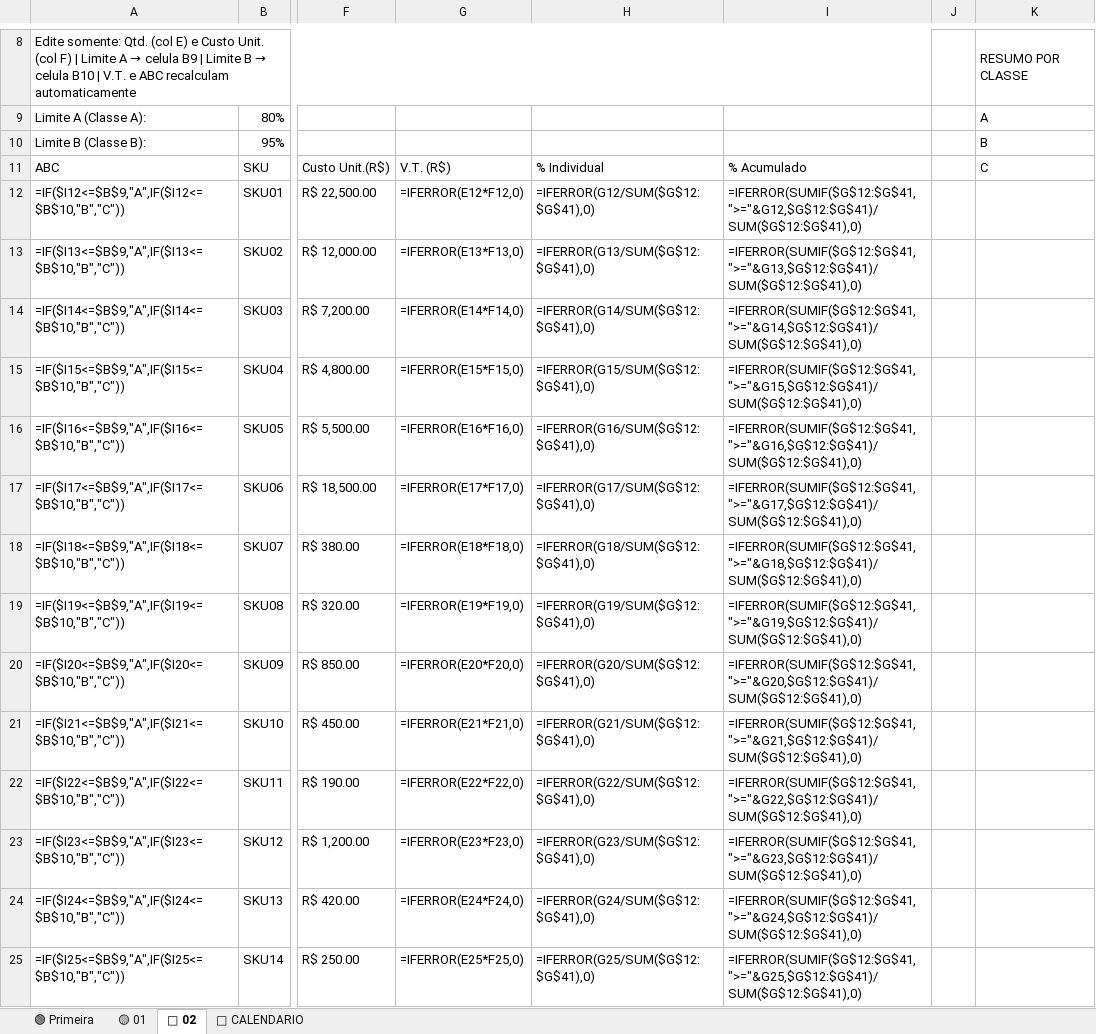
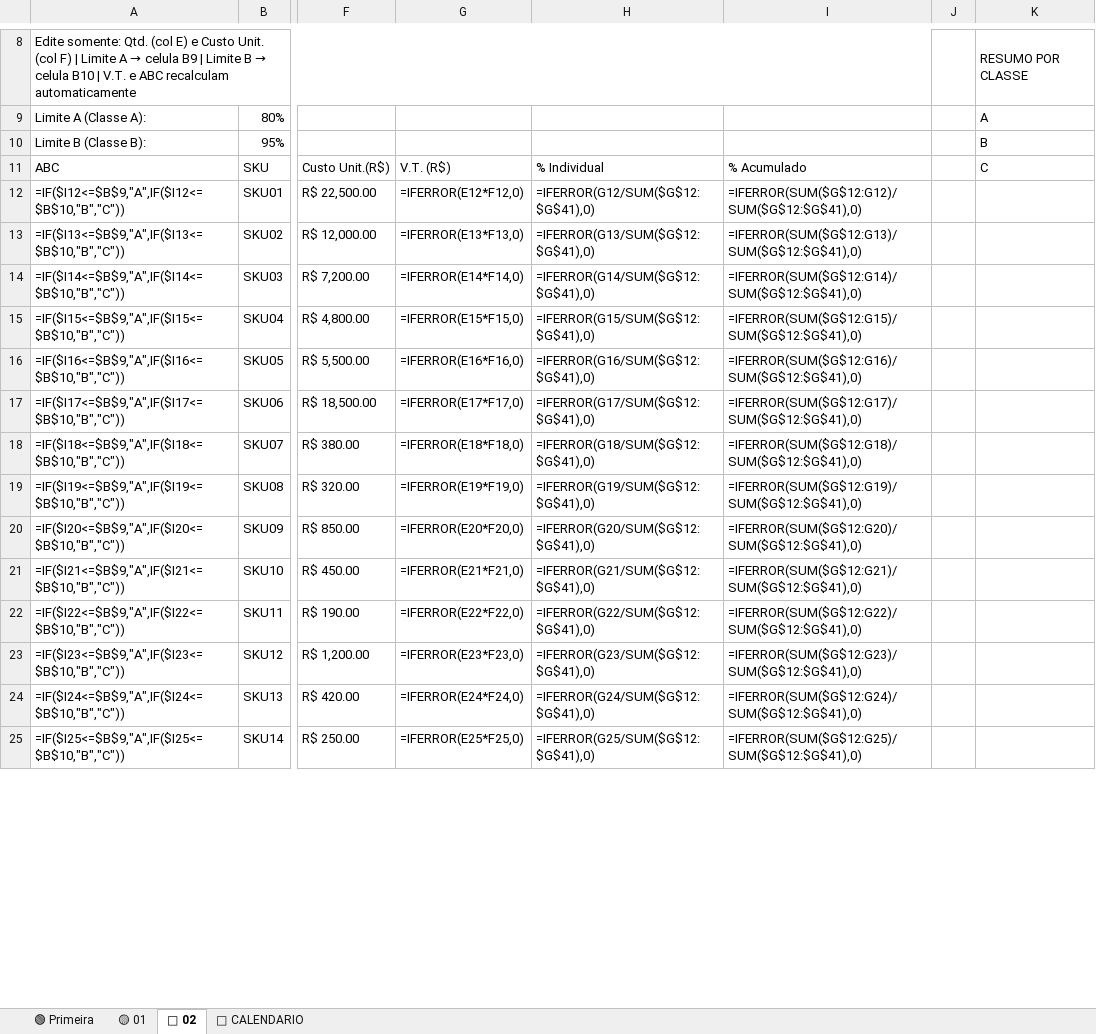
Before and after one commit to jeferson20sc-hub/-1., an Excel workbook: curva_abc_reggae.xlsx, sheet 🔴 02, drawn as a sheet; only a part is shown, gaps mark what is left out; values as stored, in another font and other column widths than the file's, no cell formats; formulas without a stored value are shown as written; charts and pictures and conditional formats not drawn; the diff covers the shown part only; the diff names each change by its address in the sheet, - before the commit and + after, or states it on an @@ line.

```diff
--- a/curva_abc_reggae.xlsx (sheet 🔴 02)
+++ b/curva_abc_reggae.xlsx (sheet 🔴 02)
-I12: =IFERROR(SUMIF($G$12:$G$41,">="&G12,$G$12:$G$41)/SUM($G$12:$G$41),0)
+I12: =IFERROR(SUM($G$12:G12)/SUM($G$12:$G$41),0)
-I13: =IFERROR(SUMIF($G$12:$G$41,">="&G13,$G$12:$G$41)/SUM($G$12:$G$41),0)
+I13: =IFERROR(SUM($G$12:G13)/SUM($G$12:$G$41),0)
-I14: =IFERROR(SUMIF($G$12:$G$41,">="&G14,$G$12:$G$41)/SUM($G$12:$G$41),0)
+I14: =IFERROR(SUM($G$12:G14)/SUM($G$12:$G$41),0)
-I15: =IFERROR(SUMIF($G$12:$G$41,">="&G15,$G$12:$G$41)/SUM($G$12:$G$41),0)
+I15: =IFERROR(SUM($G$12:G15)/SUM($G$12:$G$41),0)
-I16: =IFERROR(SUMIF($G$12:$G$41,">="&G16,$G$12:$G$41)/SUM($G$12:$G$41),0)
+I16: =IFERROR(SUM($G$12:G16)/SUM($G$12:$G$41),0)
-I17: =IFERROR(SUMIF($G$12:$G$41,">="&G17,$G$12:$G$41)/SUM($G$12:$G$41),0)
+I17: =IFERROR(SUM($G$12:G17)/SUM($G$12:$G$41),0)
-I18: =IFERROR(SUMIF($G$12:$G$41,">="&G18,$G$12:$G$41)/SUM($G$12:$G$41),0)
+I18: =IFERROR(SUM($G$12:G18)/SUM($G$12:$G$41),0)
-I19: =IFERROR(SUMIF($G$12:$G$41,">="&G19,$G$12:$G$41)/SUM($G$12:$G$41),0)
+I19: =IFERROR(SUM($G$12:G19)/SUM($G$12:$G$41),0)
-I20: =IFERROR(SUMIF($G$12:$G$41,">="&G20,$G$12:$G$41)/SUM($G$12:$G$41),0)
+I20: =IFERROR(SUM($G$12:G20)/SUM($G$12:$G$41),0)
-I21: =IFERROR(SUMIF($G$12:$G$41,">="&G21,$G$12:$G$41)/SUM($G$12:$G$41),0)
+I21: =IFERROR(SUM($G$12:G21)/SUM($G$12:$G$41),0)
-I22: =IFERROR(SUMIF($G$12:$G$41,">="&G22,$G$12:$G$41)/SUM($G$12:$G$41),0)
+I22: =IFERROR(SUM($G$12:G22)/SUM($G$12:$G$41),0)
-I23: =IFERROR(SUMIF($G$12:$G$41,">="&G23,$G$12:$G$41)/SUM($G$12:$G$41),0)
+I23: =IFERROR(SUM($G$12:G23)/SUM($G$12:$G$41),0)
-I24: =IFERROR(SUMIF($G$12:$G$41,">="&G24,$G$12:$G$41)/SUM($G$12:$G$41),0)
+I24: =IFERROR(SUM($G$12:G24)/SUM($G$12:$G$41),0)
-I25: =IFERROR(SUMIF($G$12:$G$41,">="&G25,$G$12:$G$41)/SUM($G$12:$G$41),0)
+I25: =IFERROR(SUM($G$12:G25)/SUM($G$12:$G$41),0)
```
Also changed, not shown: 16 edited cells elsewhere in this sheet, sheet 🟡 01, sheet 🟢 Primeira, sheet 📅 CALENDARIO, cell formats, charts or pictures, 1 other file.
